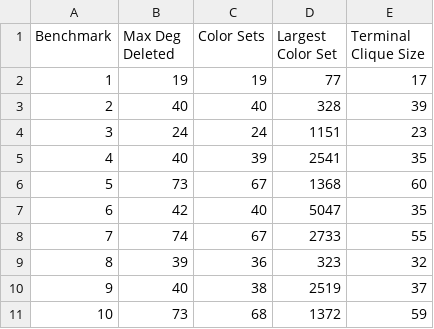
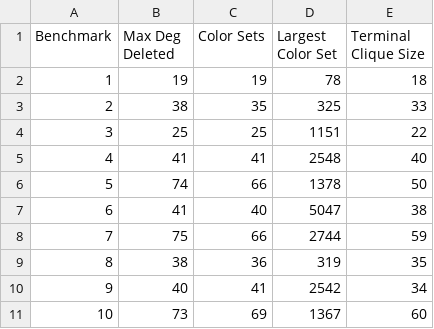
Before and after one commit to jakecarlson1/sensor-network, a CSV file: report/data/benchmark-data-2.csv, drawn as a sheet; only a part is shown; the diff covers the shown part only.

```diff
--- a/report/data/benchmark-data-2.csv
+++ b/report/data/benchmark-data-2.csv
@@ -1,11 +1,11 @@
 Benchmark,Max Deg Deleted,Color Sets,Largest Color Set,Terminal Clique Size
-1,19,19,77,17
-2,40,40,328,39
-3,24,24,1151,23
-4,40,39,2541,35
-5,73,67,1368,60
-6,42,40,5047,35
-7,74,67,2733,55
-8,39,36,323,32
-9,40,38,2519,37
-10,73,68,1372,59
+1,19,19,78,18
+2,38,35,325,33
+3,25,25,1151,22
+4,41,41,2548,40
+5,74,66,1378,50
+6,41,40,5047,38
+7,75,66,2744,59
+8,38,36,319,35
+9,40,41,2542,34
+10,73,69,1367,60
```
Also changed, not shown: 10 edited cells elsewhere in this file, report/data/benchmark-data-1.csv, report/data/benchmark-data-3.csv, 55 other files.
